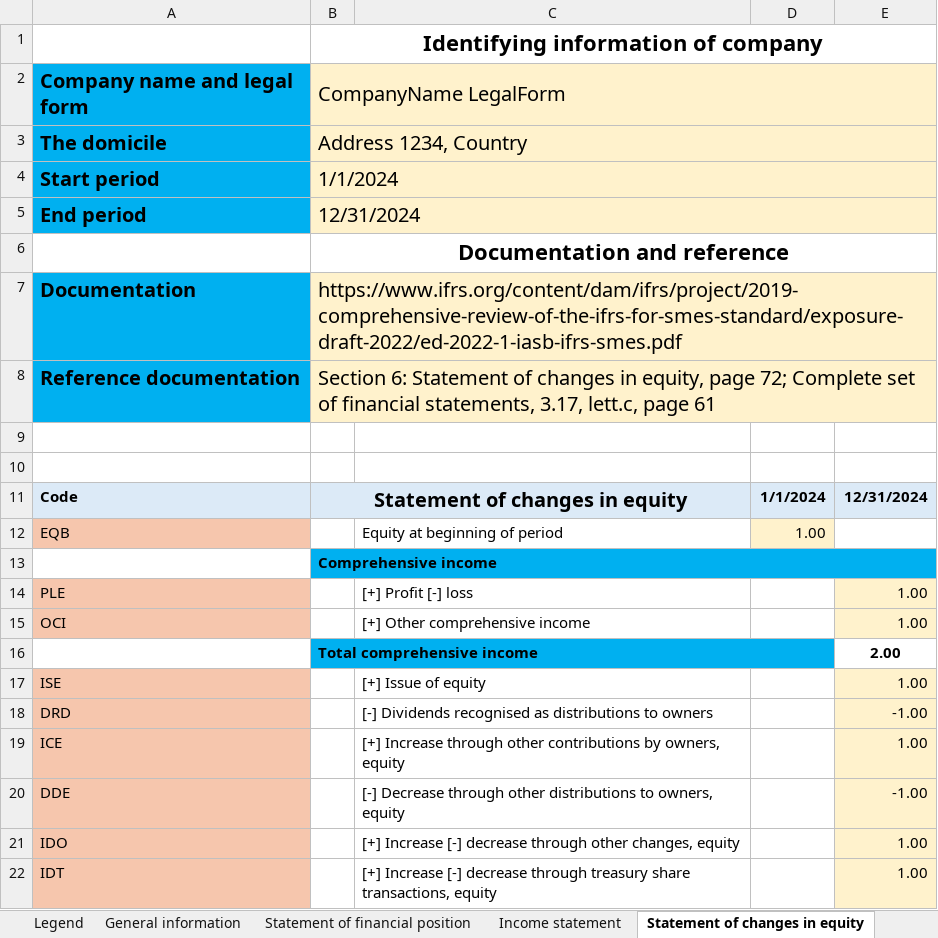
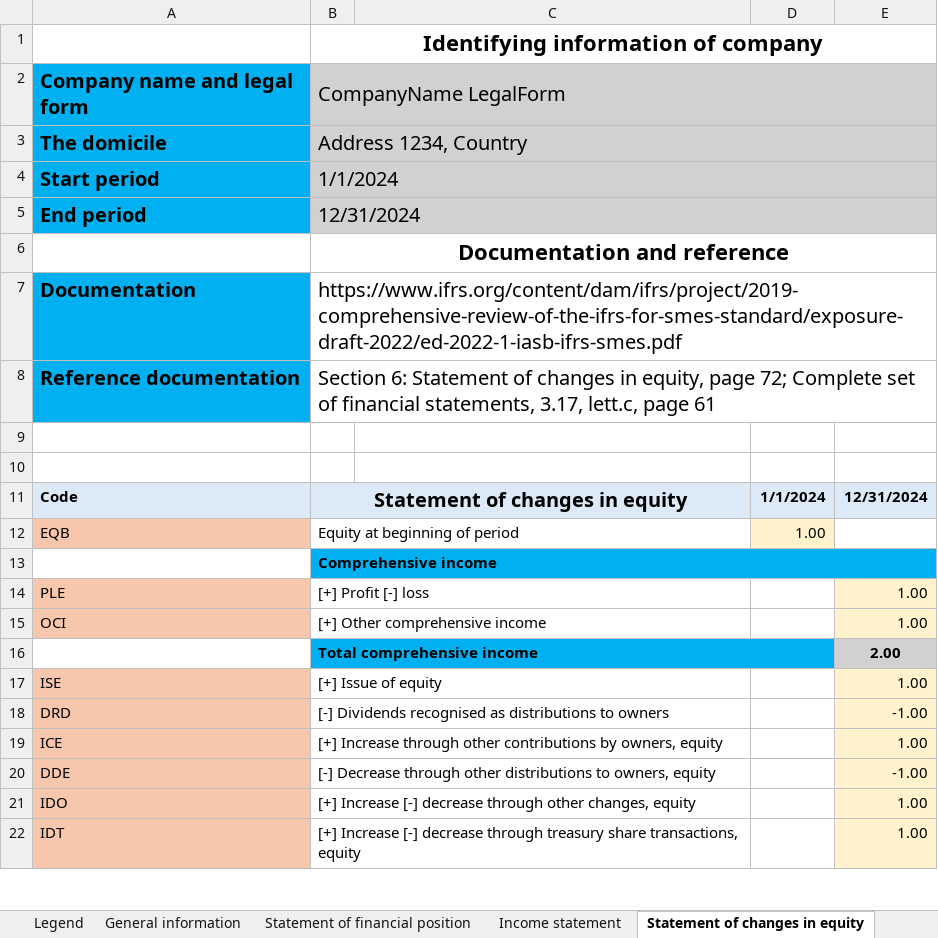
Before and after one commit to BananaAccounting/IFRS, an Excel workbook: ifrs-sme-model_with_hyperlink.xlsx, sheet Statement of changes in equity, drawn as a sheet; only a part is shown; values as stored, in another font and other column widths than the file's, no borders; the diff covers the shown part only; the diff names each change by its address in the sheet, - before the commit and + after, or states it on an @@ line.

```diff
--- a/ifrs-sme-model_with_hyperlink.xlsx (sheet Statement of changes in equity)
+++ b/ifrs-sme-model_with_hyperlink.xlsx (sheet Statement of changes in equity)
-B2:E5 fill: #FFF2CC
+B2:E5 fill: #D1D1D1
-B7:E8 fill: #FFF2CC
+B7:E8 fill: none
-B12 (CompanyName LegalForm): (empty)
+B12 (CompanyName LegalForm): Equity at beginning of period
+B12:C12 merged
-C12: Equity at beginning of period
+C12: (empty)
-B14 (CompanyName LegalForm): (empty)
+B14 (CompanyName LegalForm): [+] Profit [-] loss
+B14:C14 merged
-C14: [+] Profit [-] loss
+C14: (empty)
-B15 (CompanyName LegalForm): (empty)
+B15 (CompanyName LegalForm): [+] Other comprehensive income
+B15:C15 merged
-C15: [+] Other comprehensive income
+C15: (empty)
-E16 fill: none
+E16 fill: #D1D1D1
-B17 (CompanyName LegalForm): (empty)
+B17 (CompanyName LegalForm): [+] Issue of equity
+B17:C17 merged
-C17: [+] Issue of equity
+C17: (empty)
-B18 (CompanyName LegalForm): (empty)
+B18 (CompanyName LegalForm): [-] Dividends recognised as distributions to owners
+B18:C18 merged
-C18: [-] Dividends recognised as distributions to owners
+C18: (empty)
-B19 (CompanyName LegalForm): (empty)
+B19 (CompanyName LegalForm): [+] Increase through other contributions by owners, equity
+B19:C19 merged
-C19: [+] Increase through other contributions by owners, equity
+C19: (empty)
-B20 (CompanyName LegalForm): (empty)
+B20 (CompanyName LegalForm): [-] Decrease through other distributions to owners, equity
+B20:C20 merged
-C20: [-] Decrease through other distributions to owners, equity
+C20: (empty)
-B21 (CompanyName LegalForm): (empty)
+B21 (CompanyName LegalForm): [+] Increase [-] decrease through other changes, equity
+B21:C21 merged
-C21: [+] Increase [-] decrease through other changes, equity
+C21: (empty)
-B22 (CompanyName LegalForm): (empty)
+B22 (CompanyName LegalForm): [+] Increase [-] decrease through treasury share transactions, equity
+B22:C22 merged
-C22: [+] Increase [-] decrease through treasury share transactions, equity
+C22: (empty)
```
Also changed, not shown: 6 edited cells, cell formats and merged cells elsewhere in this sheet, sheet Cash flow statement - indirect, sheet Income statement, sheet Statement of financial detailed, sheet Statement of financial position, sheet Income statement detail, sheet Notes of cash flow statement, 2 more sheets, charts or pictures, ifrs-sme-model.xlsx, 14 other files.
